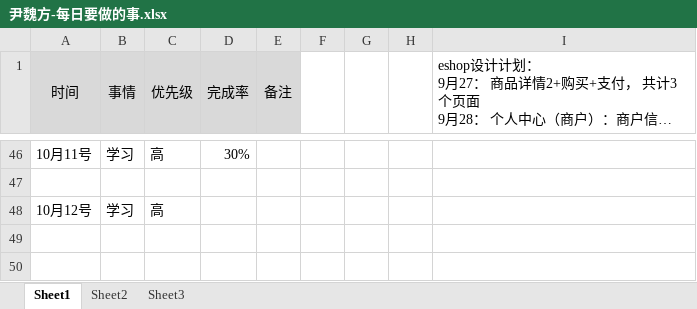
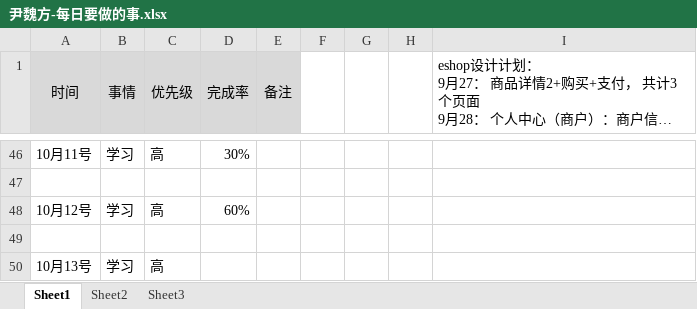
Before and after one commit to bird-start/eshop-doc, an Excel workbook: 交流管理/项目日报/尹魏方-每日要做的事.xlsx, sheet Sheet1, drawn as a sheet; only a part is shown, gaps mark what is left out; long unchanged cells end in …; values as stored, in another font and other column widths than the file's, no borders; the diff names each change by its address in the sheet, - before the commit and + after, or states it on an @@ line.

```diff
--- a/交流管理/项目日报/尹魏方-每日要做的事.xlsx (sheet Sheet1)
+++ b/交流管理/项目日报/尹魏方-每日要做的事.xlsx (sheet Sheet1)
-D48 (完成率): (empty)
+D48 (完成率): 60%
+row 49: (empty)
+row 50: 10月13号 | 学习 | 高
```
Also changed, not shown: 交流管理/项目日报/宋雪-每日要做的事.xlsx.
